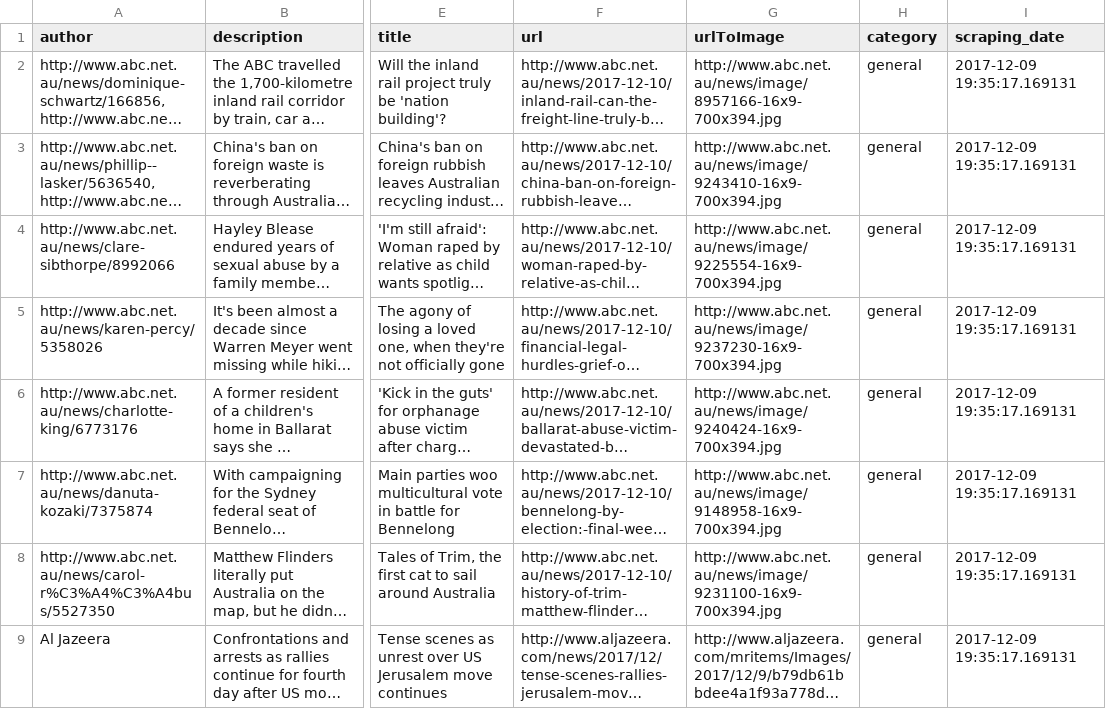
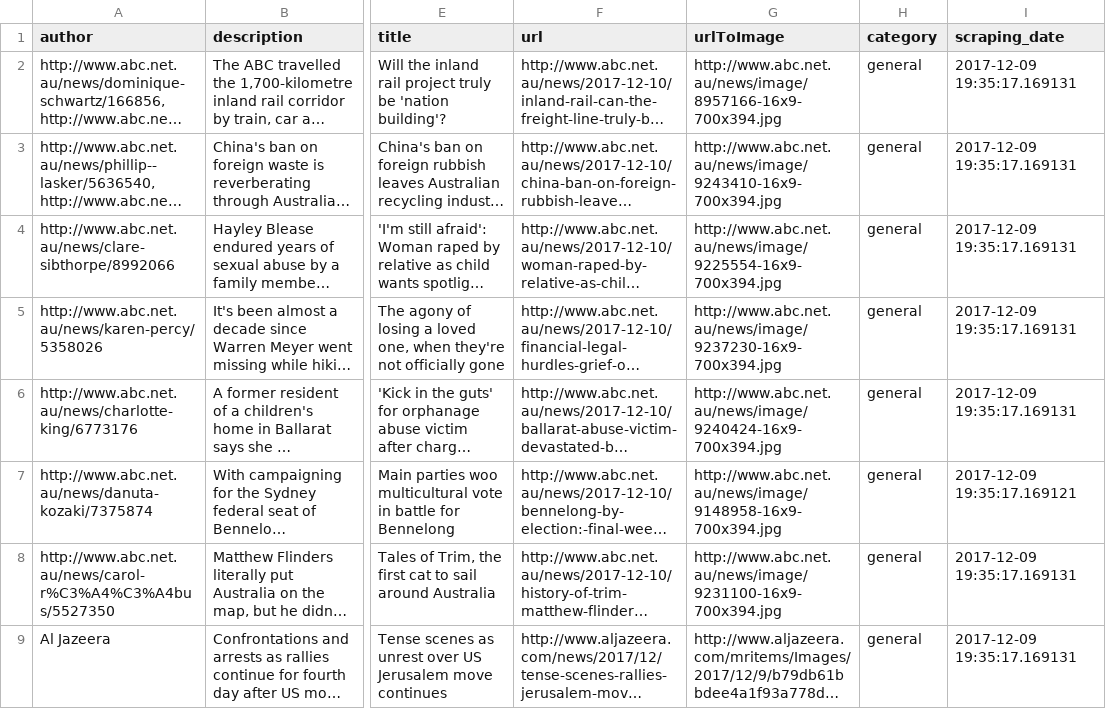
Before and after one commit to luvneries/News_Analysis, a CSV file: news_data.csv, drawn as a sheet; only a part is shown, gaps mark what is left out; long unchanged cells end in …; the diff names each change by its address in the sheet, - before the commit and + after, or states it on an @@ line.

Commit message:
Changes data

```diff
--- a/news_data.csv
+++ b/news_data.csv
-I7 (scraping_date): 2017-12-09 19:35:17.169131
+I7 (scraping_date): 2017-12-09 19:35:17.169121
```
